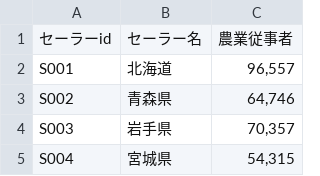
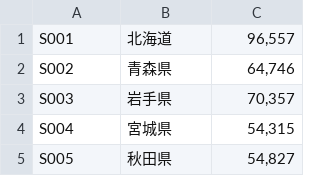
Before and after one commit to superrino130/paizacloudsinatra, a CSV file: data/sellers.csv (was sellers.csv), drawn as a sheet; only a part is shown; the shorter side is filled out with more unchanged rows; the diff names each change by its address in the sheet, - before the commit and + after, or states it on an @@ line.

```diff
--- a/sellers.csv
+++ b/data/sellers.csv
-row 1: セーラーid | セーラー名 | 農業従事者
```
Also changed, not shown: data/work.csv, 3 other files.
